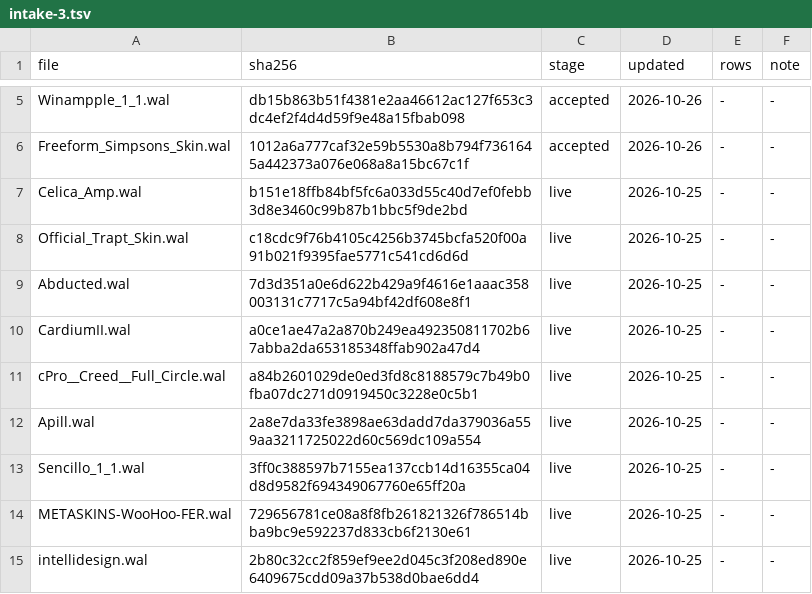
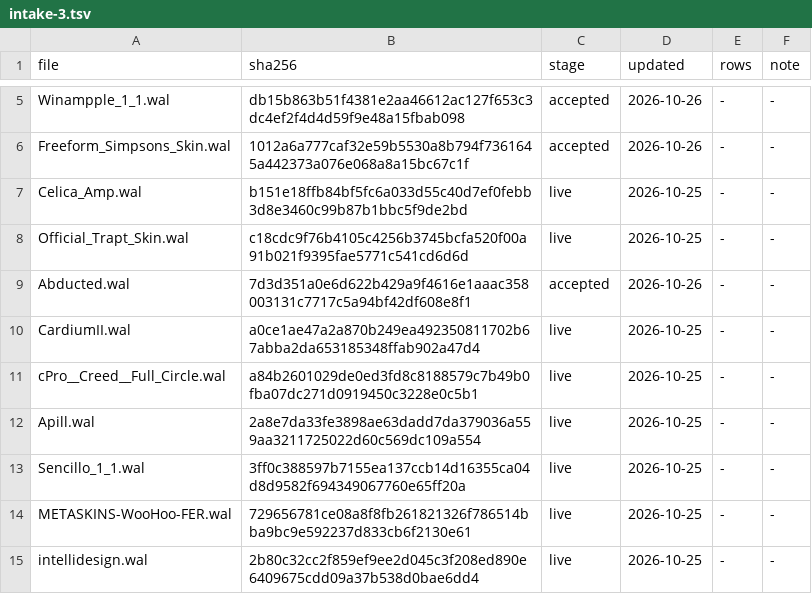
Before and after one commit to ad-repo/nullplayer, a TSV file: docs/winamp-modern/intakes/intake-3.tsv, drawn as a sheet; only a part is shown, gaps mark what is left out.

```diff
--- a/docs/winamp-modern/intakes/intake-3.tsv
+++ b/docs/winamp-modern/intakes/intake-3.tsv
@@ -8,3 +8,3 @@ Celica_Amp.wal	b151e18ffb84bf5fc6a033d55c40d7ef0febb3d8e3460c99b87b1bbc5f9de2bd
 Official_Trapt_Skin.wal	c18cdc9f76b4105c4256b3745bcfa520f00a91b021f9395fae5771c541cd6d6d	live	2026-10-25	-	-
-Abducted.wal	7d3d351a0e6d622b429a9f4616e1aaac358003131c7717c5a94bf42df608e8f1	live	2026-10-25	-	-
+Abducted.wal	7d3d351a0e6d622b429a9f4616e1aaac358003131c7717c5a94bf42df608e8f1	accepted	2026-10-26	-	-
 CardiumII.wal	a0ce1ae47a2a870b249ea492350811702b67abba2da653185348ffab902a47d4	live	2026-10-25	-	-
```
Also changed, not shown: 2 other files.
